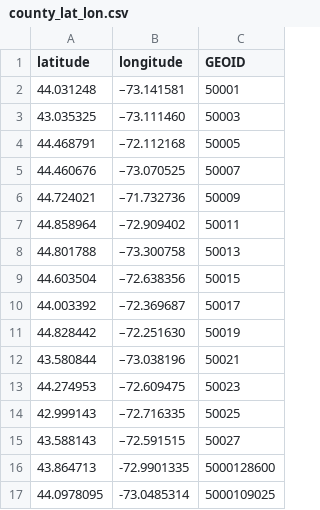
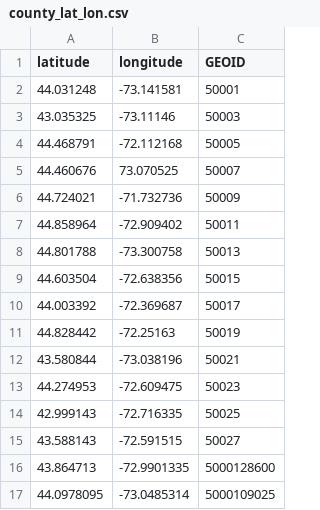
Before and after one commit to mjclawrence/privilege_and_poverty, a CSV file: addison_county_101/county_lat_lon.csv, drawn as a sheet; only a part is shown.

Commit message:
fix dashes in longitude

```diff
--- a/addison_county_101/county_lat_lon.csv
+++ b/addison_county_101/county_lat_lon.csv
@@ -1,16 +1,16 @@
 latitude,longitude,GEOID
-44.031248,–73.141581,50001
-43.035325,–73.111460,50003
-44.468791,–72.112168,50005
-44.460676,–73.070525,50007
-44.724021,–71.732736,50009
-44.858964,–72.909402,50011
-44.801788,–73.300758,50013
-44.603504,–72.638356,50015
-44.003392,–72.369687,50017
-44.828442,–72.251630,50019
-43.580844,–73.038196,50021
-44.274953,–72.609475,50023
-42.999143,–72.716335,50025
-43.588143,–72.591515,50027
+44.031248,-73.141581,50001
+43.035325,-73.11146,50003
+44.468791,-72.112168,50005
+44.460676,73.070525,50007
+44.724021,-71.732736,50009
+44.858964,-72.909402,50011
+44.801788,-73.300758,50013
+44.603504,-72.638356,50015
+44.003392,-72.369687,50017
+44.828442,-72.25163,50019
+43.580844,-73.038196,50021
+44.274953,-72.609475,50023
+42.999143,-72.716335,50025
+43.588143,-72.591515,50027
 43.864713,-72.9901335,5000128600
```
